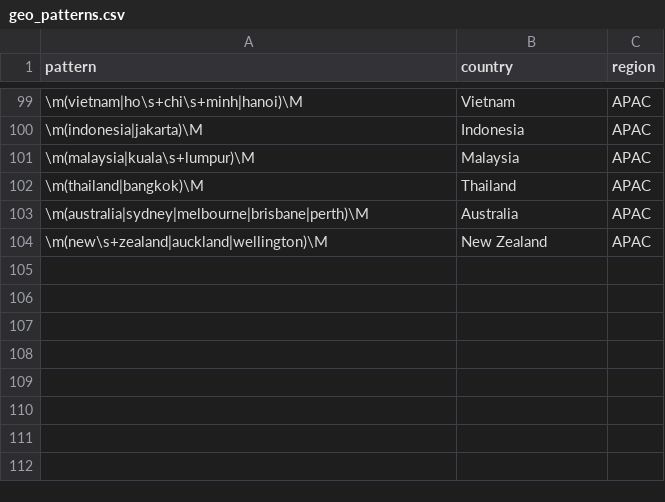
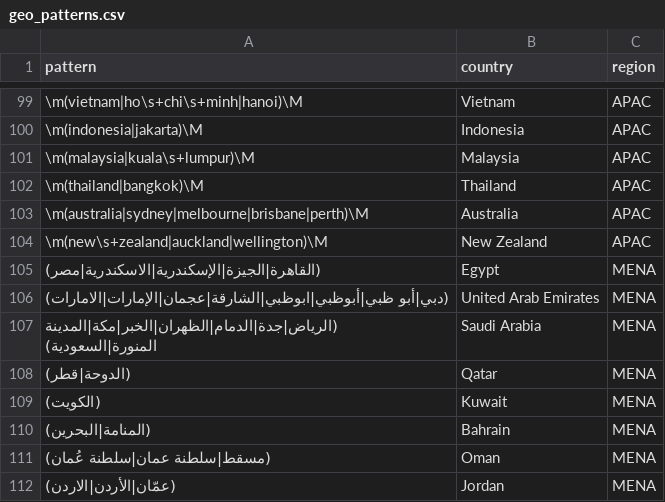
Before and after one commit to moamenmoussa172/job-market-radar, a CSV file: dbt/seeds/geo_patterns.csv, drawn as a sheet; only a part is shown, gaps mark what is left out; the diff names each change by its address in the sheet, - before the commit and + after, or states it on an @@ line.

```diff
--- a/dbt/seeds/geo_patterns.csv
+++ b/dbt/seeds/geo_patterns.csv
+row 105: (القاهرة|الجيزة|الإسكندرية|الاسكندرية|مصر) | Egypt | MENA
+row 106: (دبي|أبو ظبي|أبوظبي|ابوظبي|الشارقة|عجمان|الإمارات|الامارات) | United Arab Emirates | MENA
+row 107: (الرياض|جدة|الدمام|الظهران|الخبر|مكة|المدينة المنورة|السعودية) | Saudi Arabia | MENA
+row 108: (الدوحة|قطر) | Qatar | MENA
+row 109: (الكويت) | Kuwait | MENA
+row 110: (المنامة|البحرين) | Bahrain | MENA
+row 111: (مسقط|سلطنة عمان|سلطنة عُمان) | Oman | MENA
+row 112: (عمّان|الأردن|الاردن) | Jordan | MENA
```
Also changed, not shown: 9 other files.
